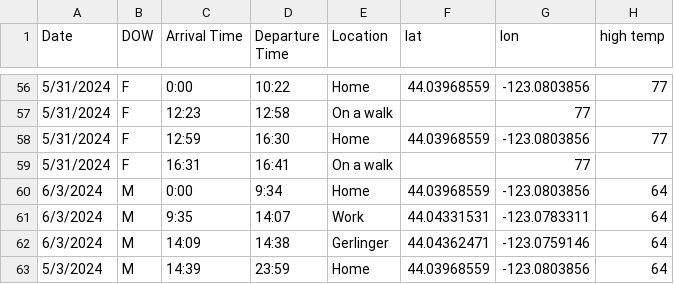
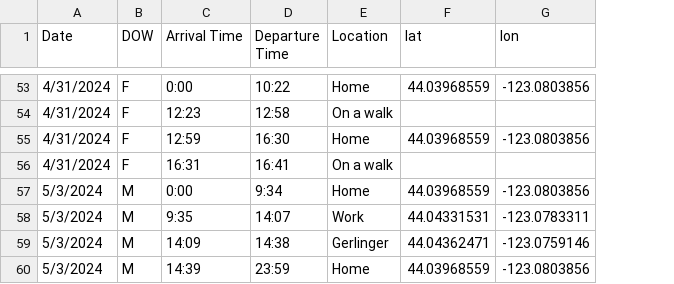
Before and after one commit to makaylaslick/LocationPredictionMLProgram, a CSV file: Madis_Locations.csv, drawn as a sheet; only a part is shown, gaps mark what is left out; removed rows and columns are numbered as before the commit, all else as after; the diff covers the shown part only; the diff names each change by its address in the sheet, - before the commit and + after, or states it on an @@ line.

```diff
--- a/Madis_Locations.csv
+++ b/Madis_Locations.csv
-column H (high temp), rows 56-63: 77 |  | 77 |  | 64 | 64 | 64 | 64
-A53:A56 (Date): 5/31/2024
+A53:A56 (Date): 4/31/2024
-G54 (lon): 77
+G54 (lon): (empty)
-G56 (lon): 77
+G56 (lon): (empty)
-A57:A59 (Date): 6/3/2024
+A57:A59 (Date): 5/3/2024
```
Also changed, not shown: 3 removed rows and 61 edited cells elsewhere in this file.
